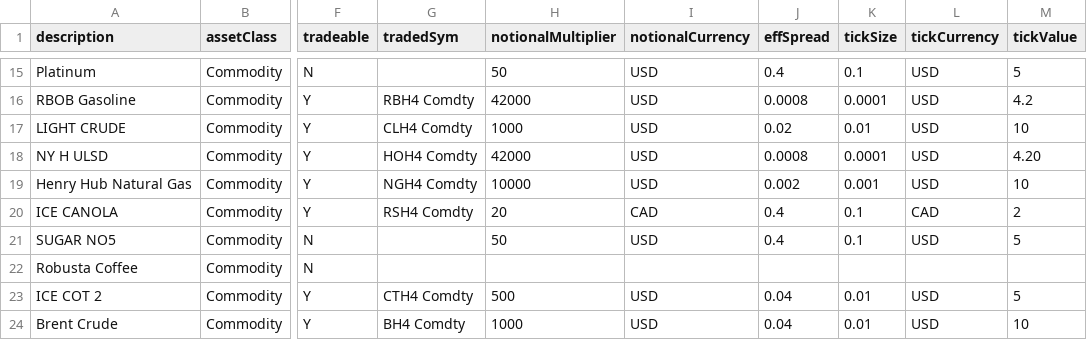
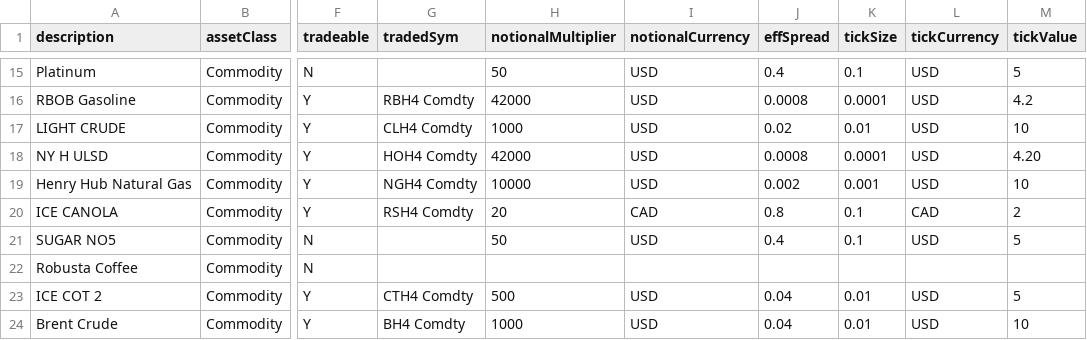
Before and after one commit to Matthew-Ramanah/csaProd, a CSV file: csaRefData.csv, drawn as a sheet; only a part is shown, gaps mark what is left out; the diff names each change by its address in the sheet, - before the commit and + after, or states it on an @@ line.

Commit message:
setting up expandedCSA.json run-through

```diff
--- a/csaRefData.csv
+++ b/csaRefData.csv
-J20 (effSpread): 0.4
+J20 (effSpread): 0.8
```
